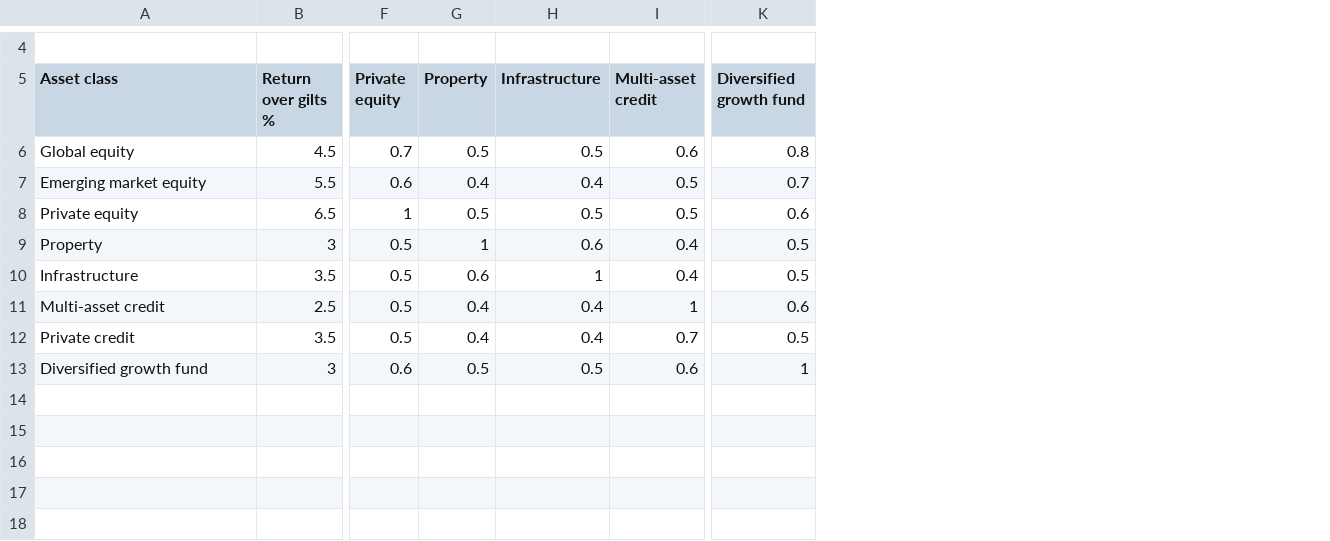
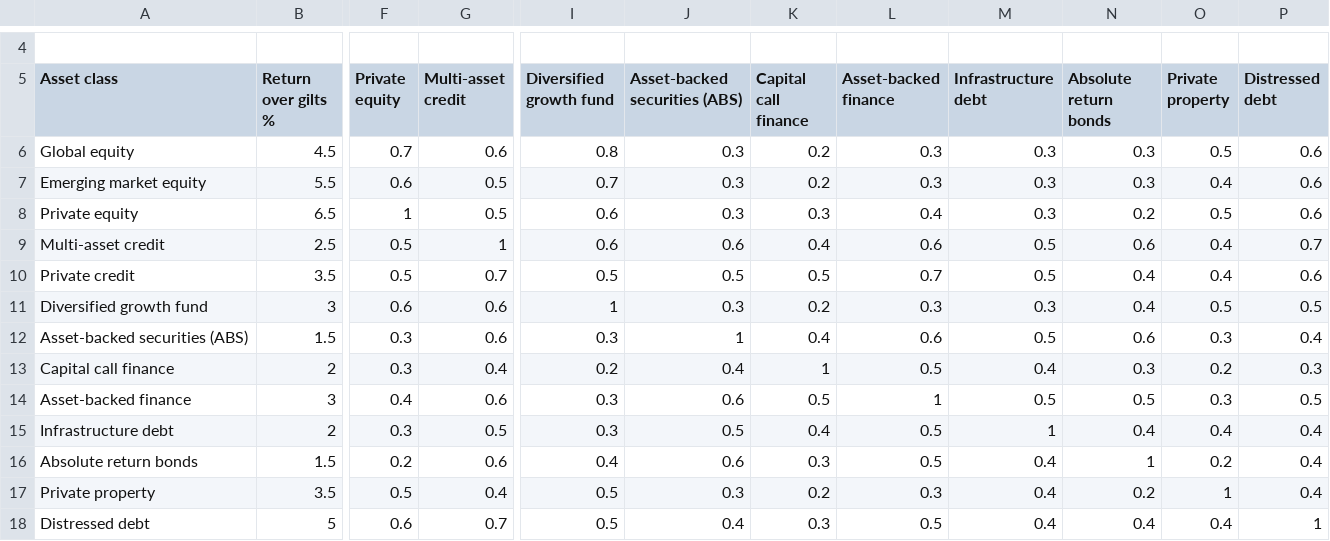
Before and after one commit to ledomanolis/headroom, a CSV file: templates/asset-class-assumptions-template.csv, drawn as a sheet; only a part is shown, gaps mark what is left out; removed rows and columns are numbered as before the commit, all else as after; rows hold the shown columns only; the diff names each change by its address in the sheet, - before the commit and + after, or states it on an @@ line.

```diff
--- a/templates/asset-class-assumptions-template.csv
+++ b/templates/asset-class-assumptions-template.csv
-column G (Property), rows 6-8: 0.5 | 0.4 | 0.5; rows 11-13: 0.4 | 0.4 | 0.5
-column H (Infrastructure), rows 6-8: 0.5 | 0.4 | 0.5; rows 11-13: 0.4 | 0.4 | 0.5
+column J (Asset-backed securities (ABS)), rows 6-11: 0.3 | 0.3 | 0.3 | 0.6 | 0.5 | 0.3
+column K (Capital call finance), rows 6-11: 0.2 | 0.2 | 0.3 | 0.4 | 0.5 | 0.2
+column L (Asset-backed finance), rows 6-11: 0.3 | 0.3 | 0.4 | 0.6 | 0.7 | 0.3
+column M (Infrastructure debt), rows 6-11: 0.3 | 0.3 | 0.3 | 0.5 | 0.5 | 0.3
+column N (Absolute return bonds), rows 6-11: 0.3 | 0.3 | 0.2 | 0.6 | 0.4 | 0.4
+column O (Private property), rows 6-11: 0.5 | 0.4 | 0.5 | 0.4 | 0.4 | 0.5
+column P (Distressed debt), rows 6-11: 0.6 | 0.6 | 0.6 | 0.7 | 0.6 | 0.5
-row 9: Property | 3 | 0.5 | 1 | 0.6 | 0.4 | 0.5
-row 10: Infrastructure | 3.5 | 0.5 | 0.6 | 1 | 0.4 | 0.5
+row 12: Asset-backed securities (ABS) | 1.5 | 0.3 | 0.6 | 0.3 | 1 | 0.4 | 0.6 | 0.5 | 0.6 | 0.3 | 0.4
+row 13: Capital call finance | 2 | 0.3 | 0.4 | 0.2 | 0.4 | 1 | 0.5 | 0.4 | 0.3 | 0.2 | 0.3
+row 14: Asset-backed finance | 3 | 0.4 | 0.6 | 0.3 | 0.6 | 0.5 | 1 | 0.5 | 0.5 | 0.3 | 0.5
+row 15: Infrastructure debt | 2 | 0.3 | 0.5 | 0.3 | 0.5 | 0.4 | 0.5 | 1 | 0.4 | 0.4 | 0.4
+row 16: Absolute return bonds | 1.5 | 0.2 | 0.6 | 0.4 | 0.6 | 0.3 | 0.5 | 0.4 | 1 | 0.2 | 0.4
+row 17: Private property | 3.5 | 0.5 | 0.4 | 0.5 | 0.3 | 0.2 | 0.3 | 0.4 | 0.2 | 1 | 0.4
+row 18: Distressed debt | 5 | 0.6 | 0.7 | 0.5 | 0.4 | 0.3 | 0.5 | 0.4 | 0.4 | 0.4 | 1
```
Also changed, not shown: 3 other files.
